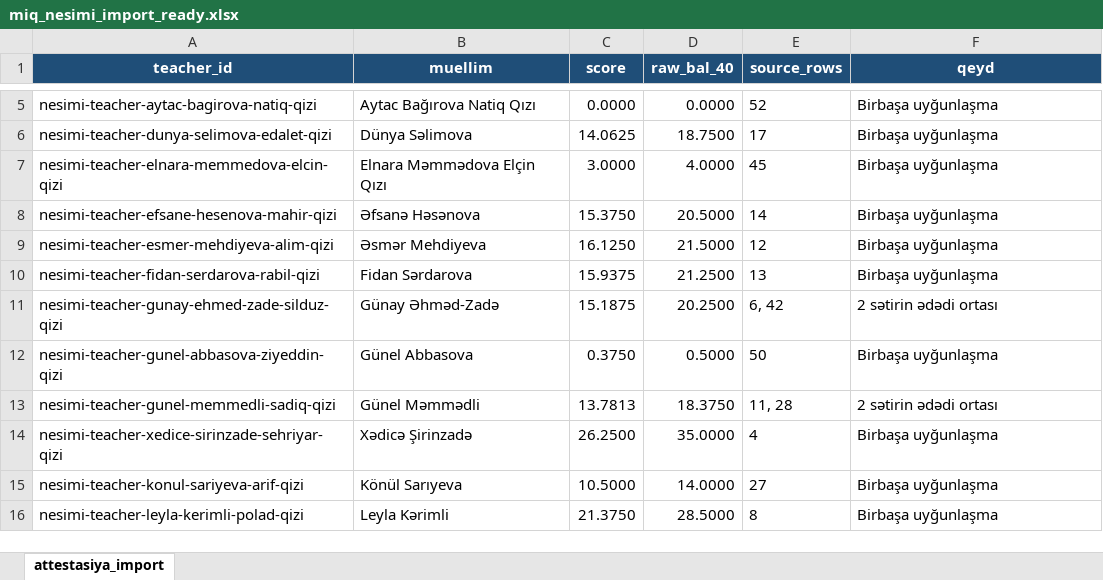
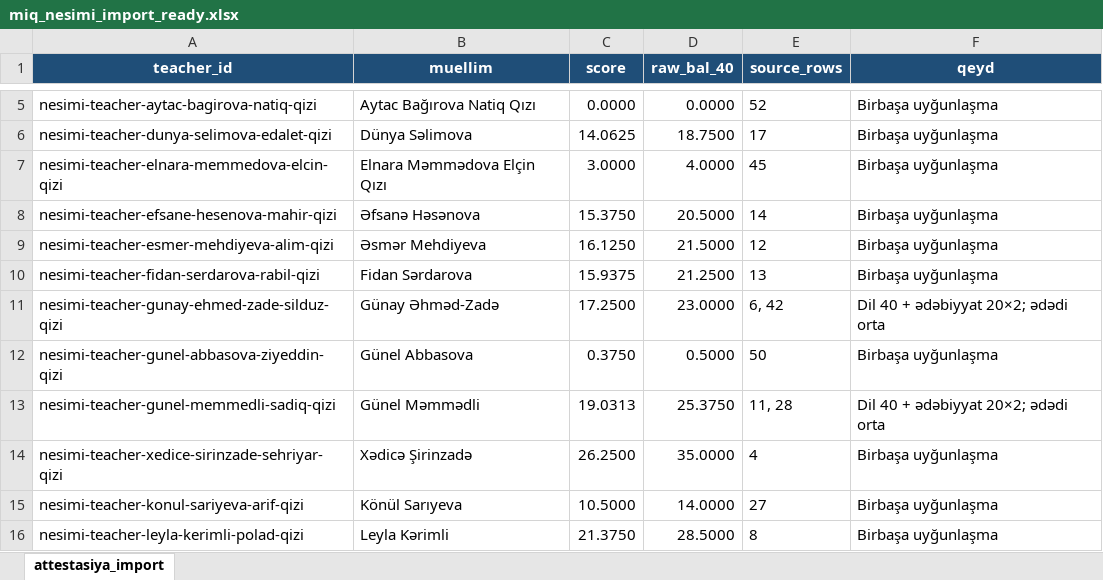
Before and after one commit to mammadkarimlee/vote, an Excel workbook: outputs/miq-import/miq_nesimi_import_ready.xlsx, sheet attestasiya_import, drawn as a sheet; only a part is shown, gaps mark what is left out; values as stored, in another font and other column widths than the file's, no borders; table styles not drawn; the diff names each change by its address in the sheet, - before the commit and + after, or states it on an @@ line.

```diff
--- a/outputs/miq-import/miq_nesimi_import_ready.xlsx (sheet attestasiya_import)
+++ b/outputs/miq-import/miq_nesimi_import_ready.xlsx (sheet attestasiya_import)
-C11 (score): 15.1875
+C11 (score): 17.2500
-D11 (raw_bal_40): 20.2500
+D11 (raw_bal_40): 23.0000
-F11 (qeyd): 2 sətirin ədədi ortası
+F11 (qeyd): Dil 40 + ədəbiyyat 20×2; ədədi orta
-C13 (score): 13.7813
+C13 (score): 19.0313
-D13 (raw_bal_40): 18.3750
+D13 (raw_bal_40): 25.3750
-F13 (qeyd): 2 sətirin ədədi ortası
+F13 (qeyd): Dil 40 + ədəbiyyat 20×2; ədədi orta
```
Also changed, not shown: outputs/miq-import/miq_manual_review.xlsx, outputs/miq-import/miq_stars_import_ready.xlsx.
